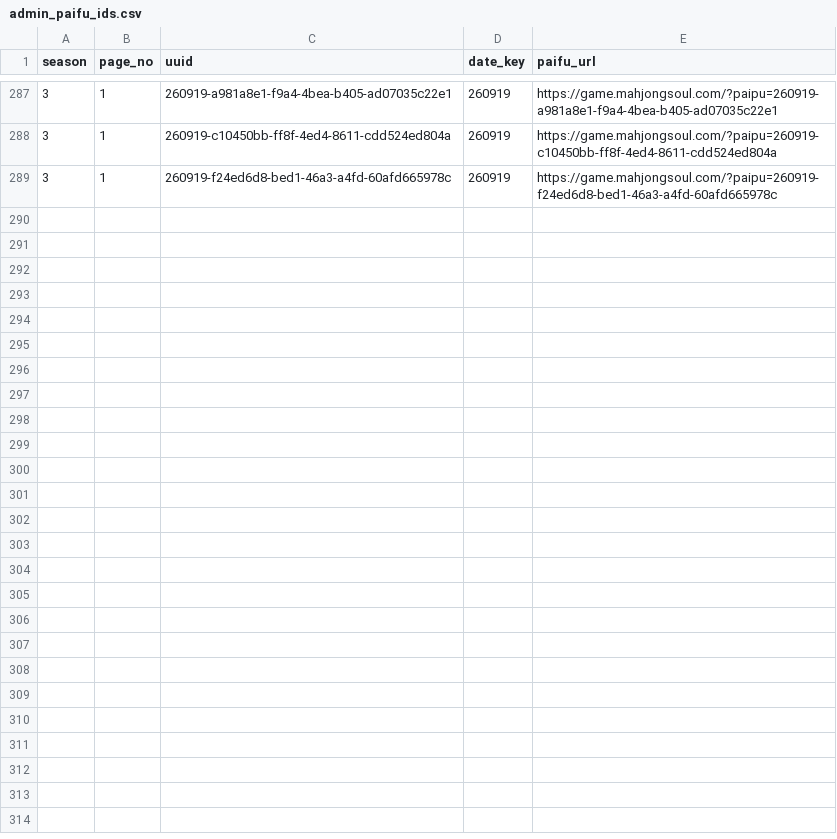
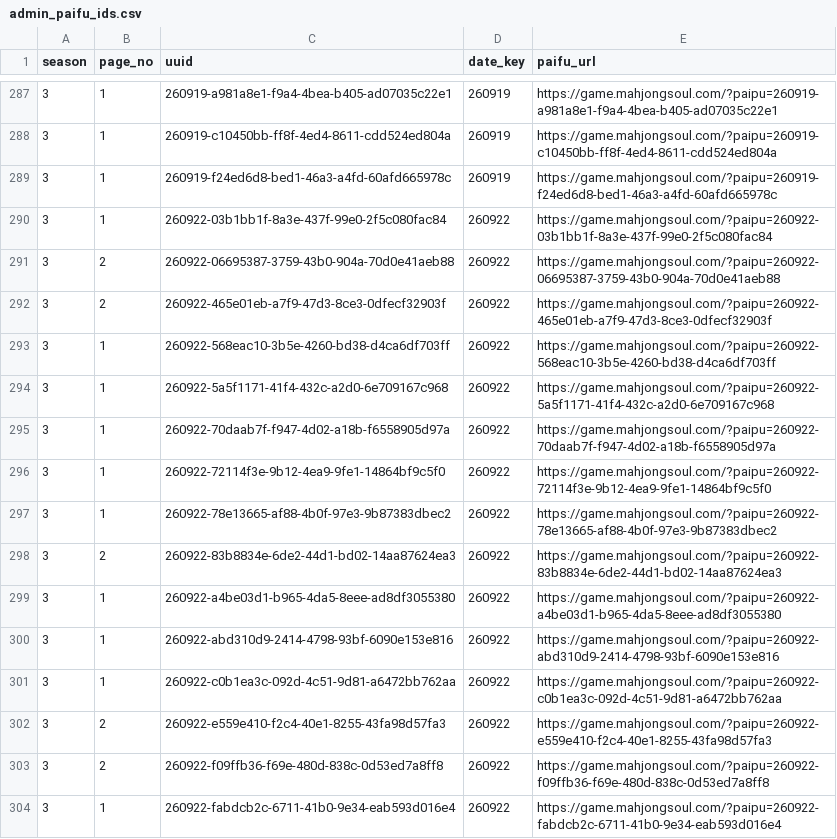
Before and after one commit to saint-chinu/majsoul-league, a CSV file: data/new/admin_paifu_ids.csv, drawn as a sheet; only a part is shown, gaps mark what is left out.

```diff
--- a/data/new/admin_paifu_ids.csv
+++ b/data/new/admin_paifu_ids.csv
@@ -289 +289,16 @@
 3,1,260919-f24ed6d8-bed1-46a3-a4fd-60afd665978c,260919,https://game.mahjongsoul.com/?paipu=260919-f24ed6d8-bed1-46a3-a4fd-60afd665978c
+3,1,260922-03b1bb1f-8a3e-437f-99e0-2f5c080fac84,260922,https://game.mahjongsoul.com/?paipu=260922-03b1bb1f-8a3e-437f-99e0-2f5c080fac84
+3,2,260922-06695387-3759-43b0-904a-70d0e41aeb88,260922,https://game.mahjongsoul.com/?paipu=260922-06695387-3759-43b0-904a-70d0e41aeb88
+3,2,260922-465e01eb-a7f9-47d3-8ce3-0dfecf32903f,260922,https://game.mahjongsoul.com/?paipu=260922-465e01eb-a7f9-47d3-8ce3-0dfecf32903f
+3,1,260922-568eac10-3b5e-4260-bd38-d4ca6df703ff,260922,https://game.mahjongsoul.com/?paipu=260922-568eac10-3b5e-4260-bd38-d4ca6df703ff
+3,1,260922-5a5f1171-41f4-432c-a2d0-6e709167c968,260922,https://game.mahjongsoul.com/?paipu=260922-5a5f1171-41f4-432c-a2d0-6e709167c968
+3,1,260922-70daab7f-f947-4d02-a18b-f6558905d97a,260922,https://game.mahjongsoul.com/?paipu=260922-70daab7f-f947-4d02-a18b-f6558905d97a
+3,1,260922-72114f3e-9b12-4ea9-9fe1-14864bf9c5f0,260922,https://game.mahjongsoul.com/?paipu=260922-72114f3e-9b12-4ea9-9fe1-14864bf9c5f0
+3,1,260922-78e13665-af88-4b0f-97e3-9b87383dbec2,260922,https://game.mahjongsoul.com/?paipu=260922-78e13665-af88-4b0f-97e3-9b87383dbec2
+3,2,260922-83b8834e-6de2-44d1-bd02-14aa87624ea3,260922,https://game.mahjongsoul.com/?paipu=260922-83b8834e-6de2-44d1-bd02-14aa87624ea3
+3,1,260922-a4be03d1-b965-4da5-8eee-ad8df3055380,260922,https://game.mahjongsoul.com/?paipu=260922-a4be03d1-b965-4da5-8eee-ad8df3055380
+3,1,260922-abd310d9-2414-4798-93bf-6090e153e816,260922,https://game.mahjongsoul.com/?paipu=260922-abd310d9-2414-4798-93bf-6090e153e816
+3,1,260922-c0b1ea3c-092d-4c51-9d81-a6472bb762aa,260922,https://game.mahjongsoul.com/?paipu=260922-c0b1ea3c-092d-4c51-9d81-a6472bb762aa
+3,2,260922-e559e410-f2c4-40e1-8255-43fa98d57fa3,260922,https://game.mahjongsoul.com/?paipu=260922-e559e410-f2c4-40e1-8255-43fa98d57fa3
+3,2,260922-f09ffb36-f69e-480d-838c-0d53ed7a8ff8,260922,https://game.mahjongsoul.com/?paipu=260922-f09ffb36-f69e-480d-838c-0d53ed7a8ff8
+3,1,260922-fabdcb2c-6711-41b0-9e34-eab593d016e4,260922,https://game.mahjongsoul.com/?paipu=260922-fabdcb2c-6711-41b0-9e34-eab593d016e4
```
Also changed, not shown: data/new/admin_paifu_ids_new_season3.csv, 36 other files.
